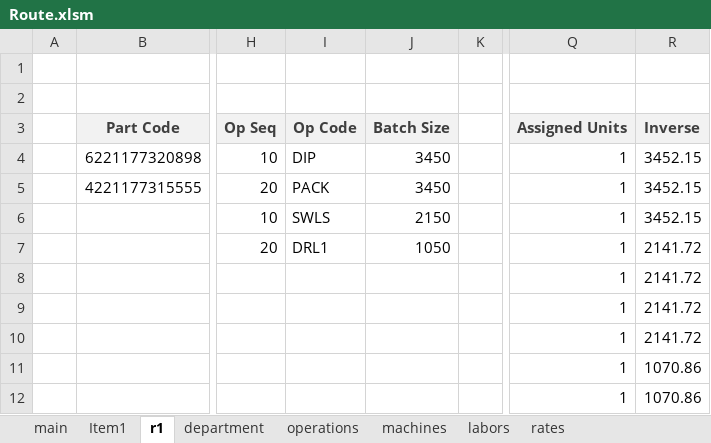
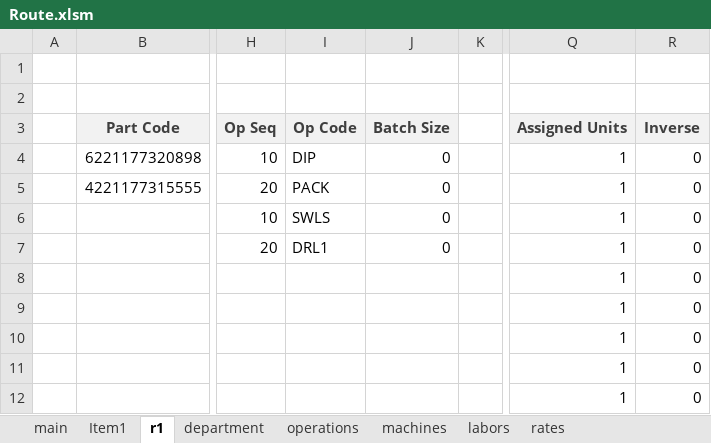
Before and after one commit to AbdallhOmarr/Routing-sheet-project, an Excel workbook: Route.xlsm, sheet r1, drawn as a sheet; only a part is shown, gaps mark what is left out; values as stored, in another font and other column widths than the file's, no borders; charts and pictures not drawn; the diff names each change by its address in the sheet, - before the commit and + after, or states it on an @@ line.

```diff
--- a/Route.xlsm (sheet r1)
+++ b/Route.xlsm (sheet r1)
-J4:J5: 3450
+J4:J5: 0
-R4:R6: 3452.15
+R4:R6: 0
-J6: 2150
+J6: 0
-J7: 1050
+J7: 0
-R7:R10: 2141.72
+R7:R10: 0
-R11:R12: 1070.86
+R11:R12: 0
```
Also changed, not shown: sheet rates, 2 other files.
